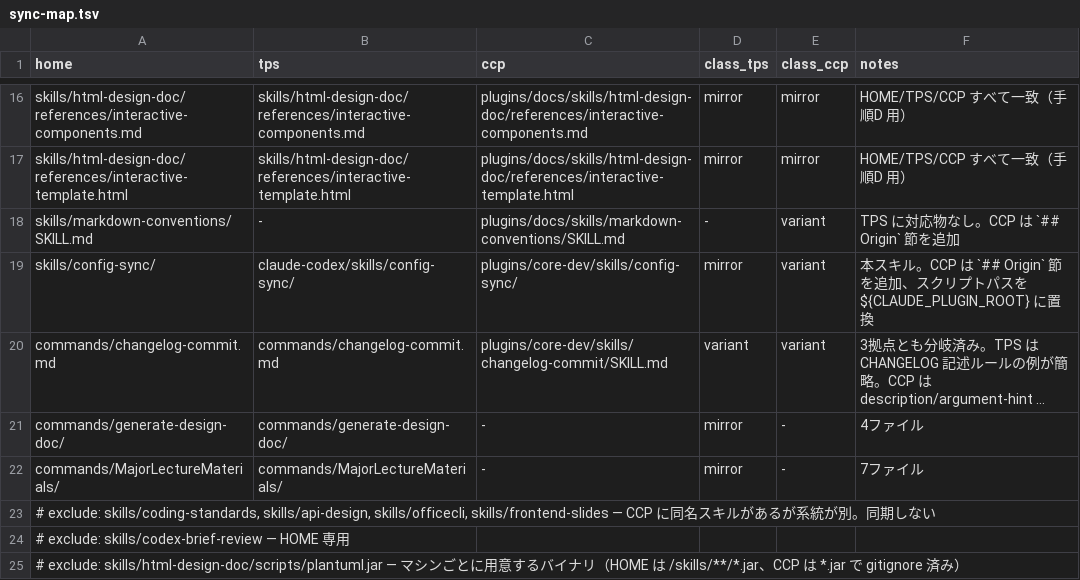
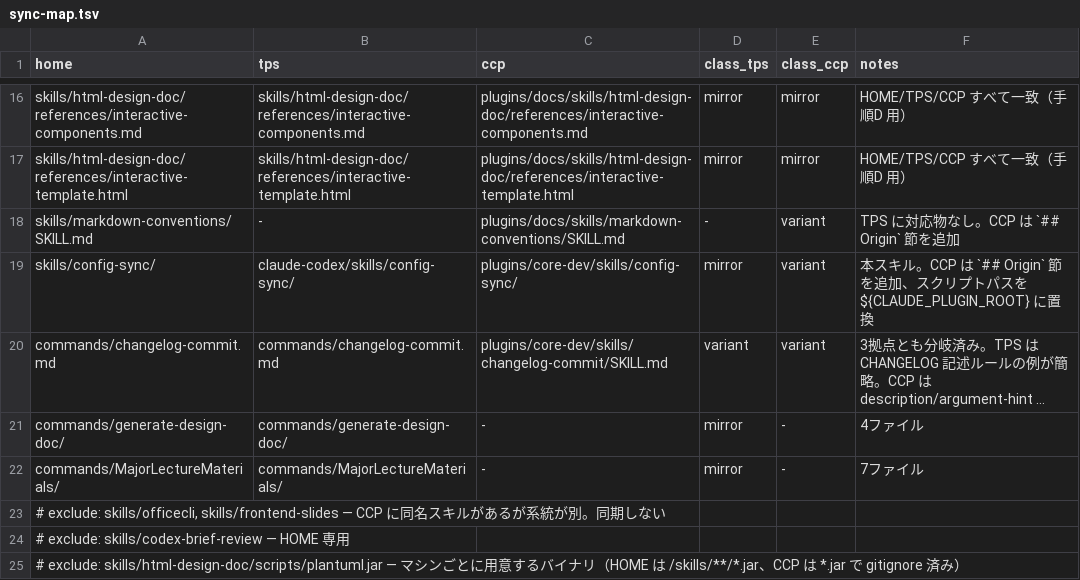
Before and after one commit to TokyoItSchool-dev/claude-common-plugins, a TSV file: plugins/core-dev/skills/config-sync/references/sync-map.tsv, drawn as a sheet; only a part is shown, gaps mark what is left out; long unchanged cells end in ….

Commit message:
config-sync の同期対象外リストを更新 (v0.1.3)

```diff
--- a/plugins/core-dev/skills/config-sync/references/sync-map.tsv
+++ b/plugins/core-dev/skills/config-sync/references/sync-map.tsv
@@ -22,3 +22,3 @@ commands/generate-design-doc/	commands/generate-design-doc/	-	mirror	-	4ファ
 commands/MajorLectureMaterials/	commands/MajorLectureMaterials/	-	mirror	-	7ファイル
-# exclude: skills/coding-standards, skills/api-design, skills/officecli, skills/frontend-slides — CCP に同名スキルがあるが系統が別。同期しない
+# exclude: skills/officecli, skills/frontend-slides — CCP に同名スキルがあるが系統が別。同期しない
 # exclude: skills/codex-brief-review — HOME 専用
```
Also changed, not shown: 2 other files.
